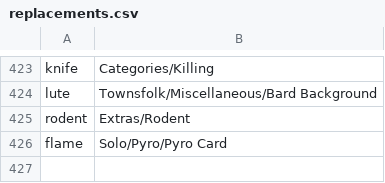
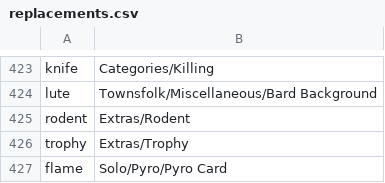
Before and after one commit to WerewolvesRevamped/Werewolves-Icons, a CSV file: replacements.csv, drawn as a sheet; only a part is shown, gaps mark what is left out.

Commit message:
Update replacements.csv

```diff
--- a/replacements.csv
+++ b/replacements.csv
@@ -425,2 +425,3 @@ lute,Townsfolk/Miscellaneous/Bard Background
 rodent,Extras/Rodent
+trophy,Extras/Trophy
 flame,Solo/Pyro/Pyro Card
```
